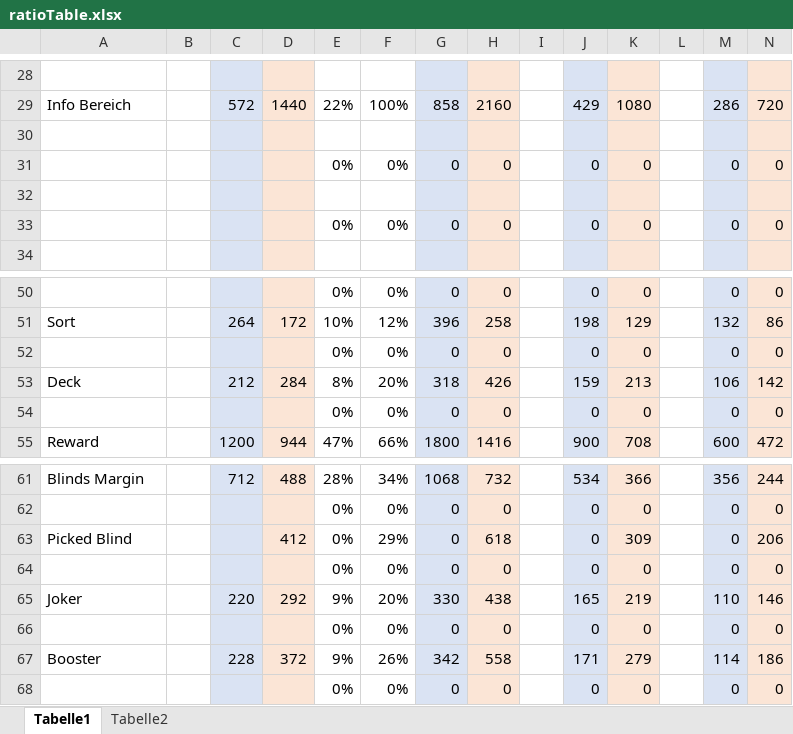
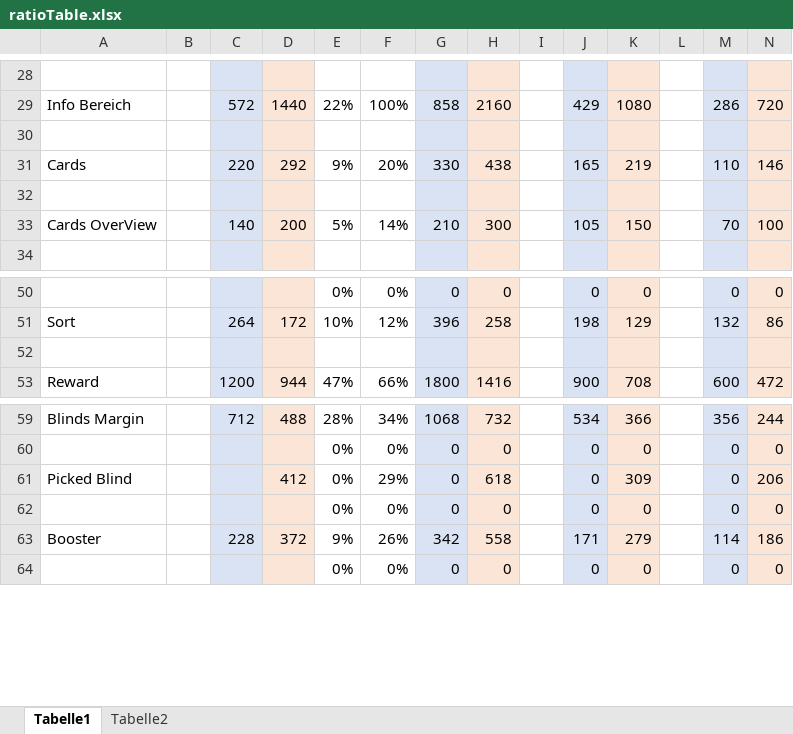
Before and after one commit to HakuKouri/Balatro, an Excel workbook: target/classes/com/ratioTable.xlsx, sheet Tabelle1, drawn as a sheet; only a part is shown, gaps mark what is left out; values as stored, in another font and other column widths than the file's, no borders; removed rows and columns are numbered as before the commit, all else as after; the diff names each change by its address in the sheet, - before the commit and + after, or states it on an @@ line.

```diff
--- a/target/classes/com/ratioTable.xlsx (sheet Tabelle1)
+++ b/target/classes/com/ratioTable.xlsx (sheet Tabelle1)
-row 31:  |  |  |  | 0% | 0% | 0 | 0 |  | 0 | 0 |  | 0 | 0
+row 31: Cards |  | 220 | 292 | 9% | 20% | 330 | 438 |  | 165 | 219 |  | 110 | 146
-row 33:  |  |  |  | 0% | 0% | 0 | 0 |  | 0 | 0 |  | 0 | 0
+row 33: Cards OverView |  | 140 | 200 | 5% | 14% | 210 | 300 |  | 105 | 150 |  | 70 | 100
-row 52:  |  |  |  | 0% | 0% | 0 | 0 |  | 0 | 0 |  | 0 | 0
+row 52: (empty)
-row 53: Deck |  | 212 | 284 | 8% | 20% | 318 | 426 |  | 159 | 213 |  | 106 | 142
-row 54:  |  |  |  | 0% | 0% | 0 | 0 |  | 0 | 0 |  | 0 | 0
-row 64:  |  |  |  | 0% | 0% | 0 | 0 |  | 0 | 0 |  | 0 | 0
-row 65: Joker |  | 220 | 292 | 9% | 20% | 330 | 438 |  | 165 | 219 |  | 110 | 146
```
Also changed, not shown: formulas that keep their value, src/main/resources/com/ratioTable.xlsx, 19 other files.
